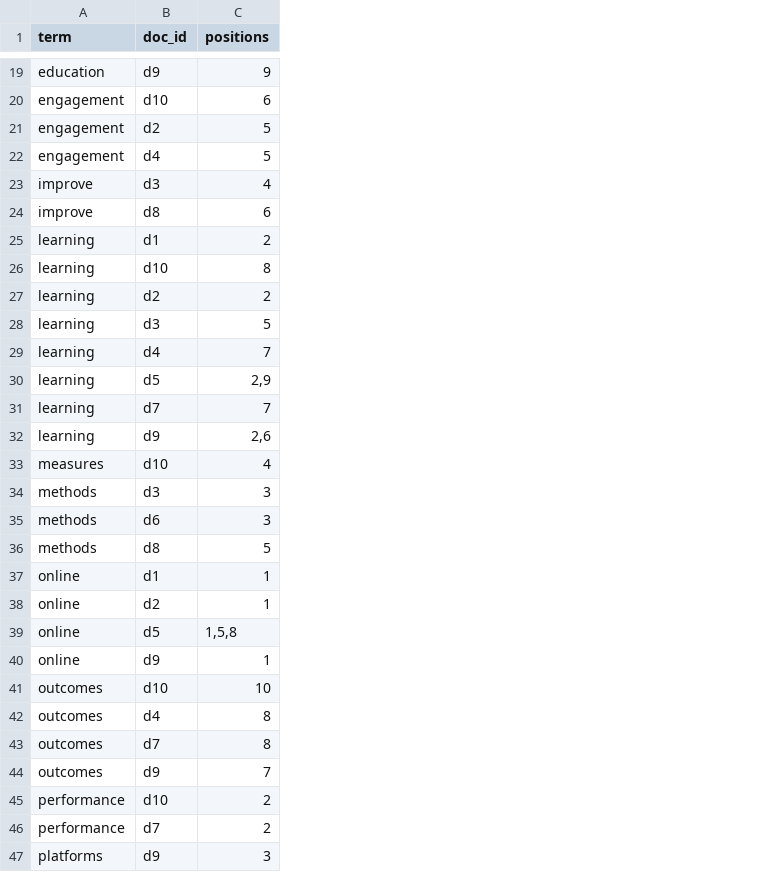
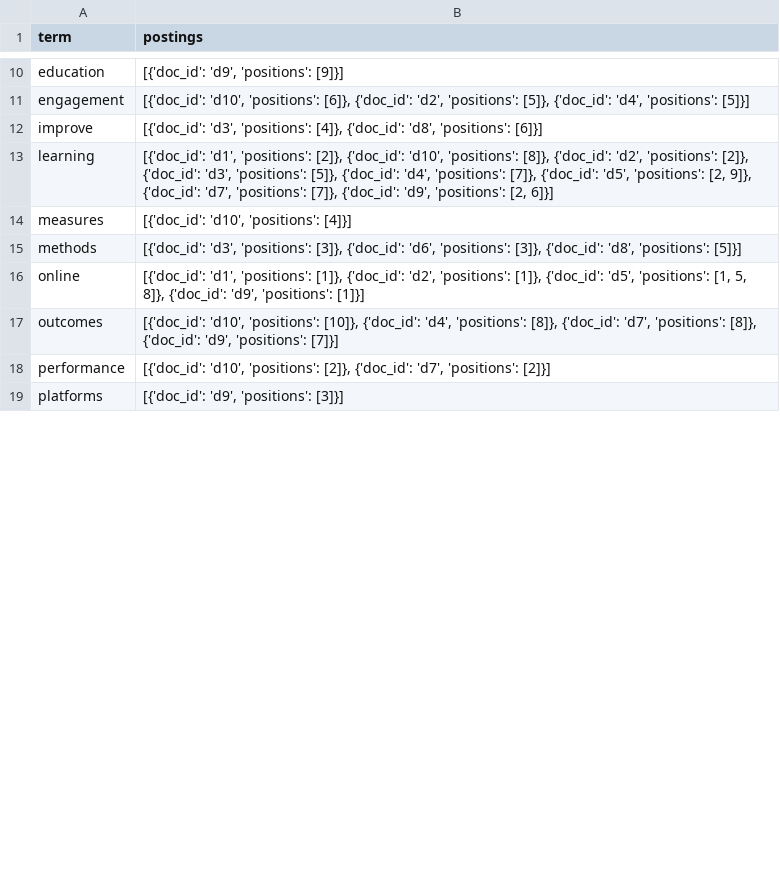
Before and after one commit to sarashwan67/IR-Education-Project, a CSV file: output/positional_index.csv, drawn as a sheet; only a part is shown, gaps mark what is left out; removed rows and columns are numbered as before the commit, all else as after; the diff covers the shown part only; the diff names each change by its address in the sheet, - before the commit and + after, or states it on an @@ line.

Commit message:
Update positional index

```diff
--- a/output/positional_index.csv
+++ b/output/positional_index.csv
-column B (doc_id), rows 19-20: d9 | d10; row 23: d3; rows 32-34: d9 | d10 | d3; rows 40-41: d9 | d10; rows 46-47: d7 | d9
-column C (positions), rows 19-20: 9 | 6; row 23: 4; rows 32-34: 2,6 | 4 | 3; rows 40-41: 1 | 10; rows 46-47: 2 | 3
+column B (postings), rows 10-19: [{'doc_id': 'd9', 'positions': [9]}] | [{'doc_id': 'd10', 'positions': [6]}, {'doc_id': 'd2', 'positions': [5]}, {'doc_id': 'd4', 'positions': [5]}] | [{'doc_id': 'd3', 'positions': [4]}, {'doc_id': 'd8', 'positions': [6]}] | [{'doc_id': 'd1', 'positions': [2]}, {'doc_id': 'd10', 'positions': [8]}, {'doc_id': 'd2', 'positions': [2]}, {'doc_id': 'd3', 'positions': [5]}, {'doc_id': 'd4', 'positions': [7]}, {'doc_id': 'd5', 'positions': [2, 9]}, {'doc_id': 'd7', 'positions': [7]}, {'doc_id': 'd9', 'positions': [2, 6]}] | [{'doc_id': 'd10', 'positions': [4]}] | [{'doc_id': 'd3', 'positions': [3]}, {'doc_id': 'd6', 'positions': [3]}, {'doc_id': 'd8', 'positions': [5]}] | [{'doc_id': 'd1', 'positions': [1]}, {'doc_id': 'd2', 'positions': [1]}, {'doc_id': 'd5', 'positions': [1, 5, 8]}, {'doc_id': 'd9', 'positions': [1]}] | [{'doc_id': 'd10', 'positions': [10]}, {'doc_id': 'd4', 'positions': [8]}, {'doc_id': 'd7', 'positions': [8]}, {'doc_id': 'd9', 'positions': [7]}] | [{'doc_id': 'd10', 'positions': [2]}, {'doc_id': 'd7', 'positions': [2]}] | [{'doc_id': 'd9', 'positions': [3]}]
-row 21: engagement | d2 | 5
-row 22: engagement | d4 | 5
-row 24: improve | d8 | 6
-row 25: learning | d1 | 2
-row 26: learning | d10 | 8
-row 27: learning | d2 | 2
-row 28: learning | d3 | 5
-row 29: learning | d4 | 7
-row 30: learning | d5 | 2,9
-row 31: learning | d7 | 7
-row 35: methods | d6 | 3
-row 36: methods | d8 | 5
-row 37: online | d1 | 1
-row 38: online | d2 | 1
-row 39: online | d5 | 1,5,8
-row 42: outcomes | d4 | 8
-row 43: outcomes | d7 | 8
-row 44: outcomes | d9 | 7
-row 45: performance | d10 | 2
```
Also changed, not shown: 20 removed rows elsewhere in this file, 2 other files.
